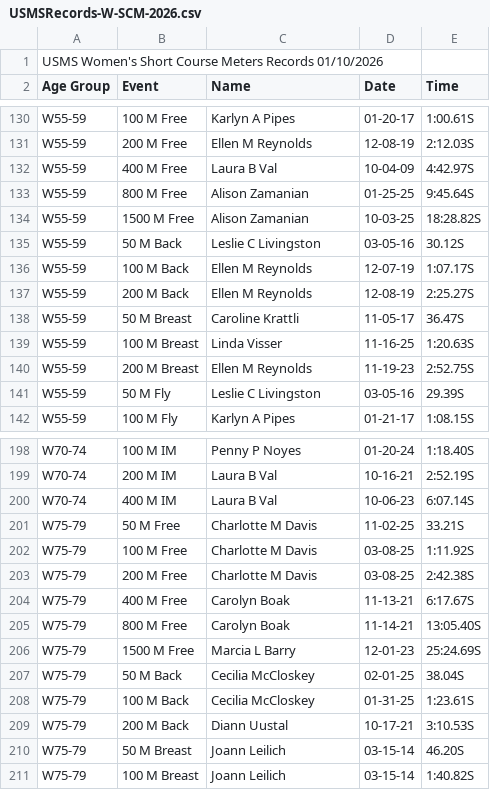
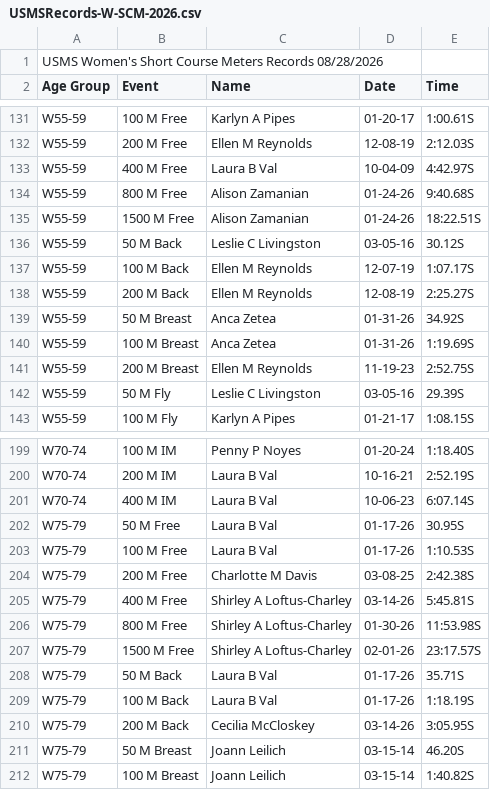
Before and after one commit to bobup/PMSTopTen, a CSV file: SeasonData/Season-2026/SourceData-2026/USMSRecords-W-SCM-2026.csv, drawn as a sheet; only a part is shown, gaps mark what is left out; the diff covers the shown part only.

```diff
--- a/SeasonData/Season-2026/SourceData-2026/USMSRecords-W-SCM-2026.csv
+++ b/SeasonData/Season-2026/SourceData-2026/USMSRecords-W-SCM-2026.csv
@@ -1,2 +1,2 @@
-USMS Women's Short Course Meters Records 01/10/2026
+USMS Women's Short Course Meters Records 08/28/2026
 Age Group,Event,Name,Date,Time
@@ -132,4 +133,4 @@ W55-59,200 M Free,Ellen M Reynolds,12-08-19,2:12.03S
 W55-59,400 M Free,Laura B Val,10-04-09,4:42.97S
-W55-59,800 M Free,Alison Zamanian,01-25-25,9:45.64S
-W55-59,1500 M Free,Alison Zamanian,10-03-25,18:28.82S
+W55-59,800 M Free,Alison Zamanian,01-24-26,9:40.68S
+W55-59,1500 M Free,Alison Zamanian,01-24-26,18:22.51S
 W55-59,50 M Back,Leslie C Livingston,03-05-16,30.12S
@@ -137,4 +138,4 @@ W55-59,100 M Back,Ellen M Reynolds,12-07-19,1:07.17S
 W55-59,200 M Back,Ellen M Reynolds,12-08-19,2:25.27S
-W55-59,50 M Breast,Caroline Krattli,11-05-17,36.47S
-W55-59,100 M Breast,Linda Visser,11-16-25,1:20.63S
+W55-59,50 M Breast,Anca Zetea,01-31-26,34.92S
+W55-59,100 M Breast,Anca Zetea,01-31-26,1:19.69S
 W55-59,200 M Breast,Ellen M Reynolds,11-19-23,2:52.75S
@@ -200,11 +201,11 @@ W70-74,200 M IM,Laura B Val,10-16-21,2:52.19S
 W70-74,400 M IM,Laura B Val,10-06-23,6:07.14S
-W75-79,50 M Free,Charlotte M Davis,11-02-25,33.21S
-W75-79,100 M Free,Charlotte M Davis,03-08-25,1:11.92S
+W75-79,50 M Free,Laura B Val,01-17-26,30.95S
+W75-79,100 M Free,Laura B Val,01-17-26,1:10.53S
 W75-79,200 M Free,Charlotte M Davis,03-08-25,2:42.38S
-W75-79,400 M Free,Carolyn Boak,11-13-21,6:17.67S
-W75-79,800 M Free,Carolyn Boak,11-14-21,13:05.40S
-W75-79,1500 M Free,Marcia L Barry,12-01-23,25:24.69S
-W75-79,50 M Back,Cecilia McCloskey,02-01-25,38.04S
-W75-79,100 M Back,Cecilia McCloskey,01-31-25,1:23.61S
-W75-79,200 M Back,Diann Uustal,10-17-21,3:10.53S
+W75-79,400 M Free,Shirley A Loftus-Charley,03-14-26,5:45.81S
+W75-79,800 M Free,Shirley A Loftus-Charley,01-30-26,11:53.98S
+W75-79,1500 M Free,Shirley A Loftus-Charley,02-01-26,23:17.57S
+W75-79,50 M Back,Laura B Val,01-17-26,35.71S
+W75-79,100 M Back,Laura B Val,01-17-26,1:18.19S
+W75-79,200 M Back,Cecilia McCloskey,03-14-26,3:05.95S
 W75-79,50 M Breast,Joann Leilich,03-15-14,46.20S
```
Also changed, not shown: 1 added row and 48 edited cells elsewhere in this file, SeasonData/Season-2025/SourceData-2025/PACRecordsSCM-2025.csv, SeasonData/Season-2025/SourceData-2025/PACRecordsSCY-2025.csv, 45 other files.
